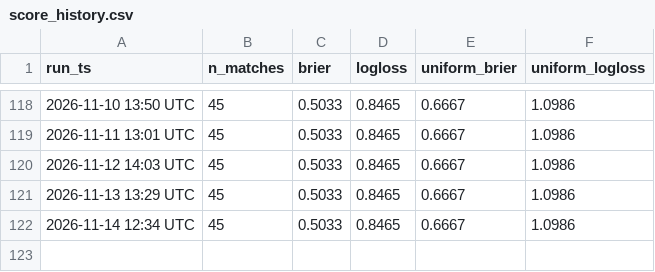
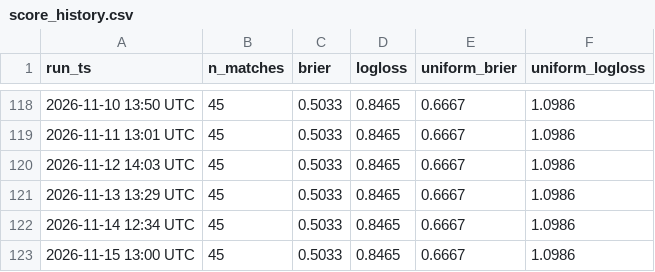
Before and after one commit to mayur212626/fifa-wc2026-predictor, a CSV file: reports/score_history.csv, drawn as a sheet; only a part is shown, gaps mark what is left out; the diff names each change by its address in the sheet, - before the commit and + after, or states it on an @@ line.

```diff
--- a/reports/score_history.csv
+++ b/reports/score_history.csv
+row 123: 2026-11-15 13:00 UTC | 45 | 0.5033 | 0.8465 | 0.6667 | 1.0986
```
Also changed, not shown: reports/odds_history.csv.
